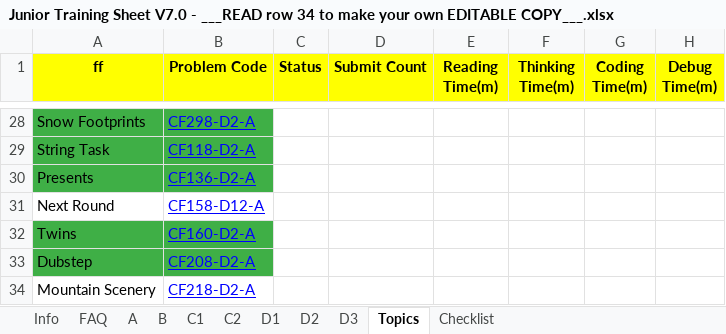
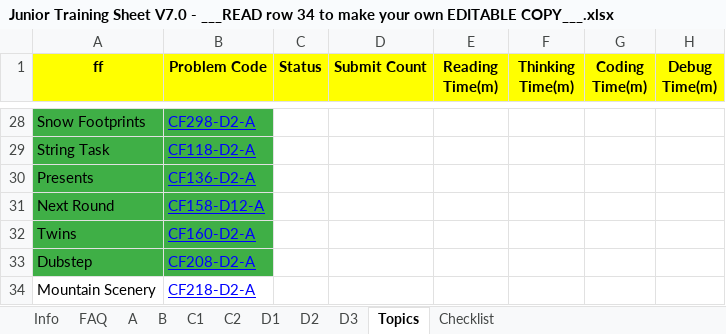
Before and after one commit to lucianalfred/sport-programming, an Excel workbook: Junior Training Sheet V7.0 - ___READ row 34 to make your own EDITABLE COPY___.xlsx, sheet Topics, drawn as a sheet; only a part is shown, gaps mark what is left out; values as stored, in another font and other column widths than the file's, no borders; conditional formats not drawn; the diff names each change by its address in the sheet, - before the commit and + after, or states it on an @@ line.

Commit message:
trainning in java

```diff
--- a/Junior Training Sheet V7.0 - ___READ row 34 to make your own EDITABLE COPY___.xlsx (sheet Topics)
+++ b/Junior Training Sheet V7.0 - ___READ row 34 to make your own EDITABLE COPY___.xlsx (sheet Topics)
-A31:B31 fill: none
+A31:B31 fill: #3FAF46
```
